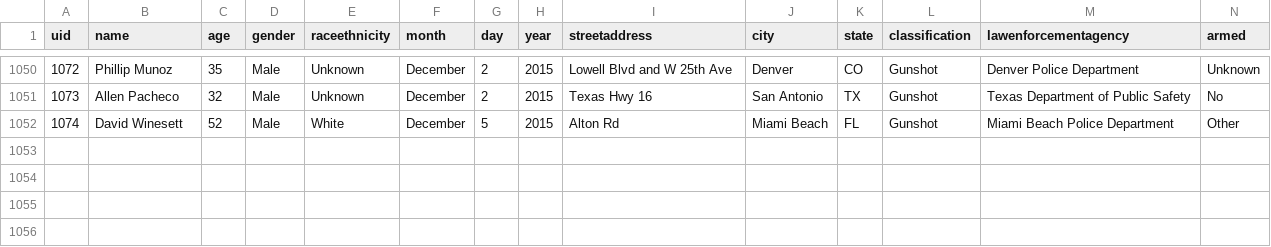
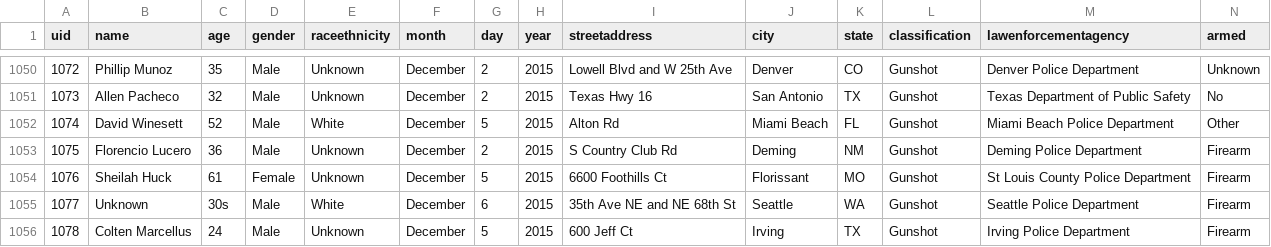
Before and after one commit to flother/thecounted, a CSV file: data/the-counted.csv, drawn as a sheet; only a part is shown, gaps mark what is left out.

Commit message:
Add latest data from the Guardian's "The Counted"
Taken from https://interactive.guim.co.uk/2015/the-counted/thecounted-data.zip, as requested at 2015-12-07 22:19:35. Content length was 166,600 bytes.

ZIP file contained:

  the-counted.csv
    166,096 bytes
    Last modified 2015-12-07 16:52:42
  README.txt
    280 bytes
    Last modified 2015-12-07 16:52:42

Response headers were:

  content-length:                166600
  via:                           1.1 varnish
  x-cache:                       MISS
  access-control-expose-headers: Date
  x-amz-id-2:                    z6H9aEF2s31EJ4kKaMfQfD4keBwT3IzSX63xleQxVwshgCIz9cVDSVUqZPI4R17R
  accept-ranges:                 bytes
  x-timer:                       S1449526774.901062,VS0,VE241
  server:                        AmazonS3
  last-modified:                 Mon, 07 Dec 2015 21:53:06 GMT
  connection:                    keep-alive
  x-amz-request-id:              E525DABAFA290AAA
  x-cache-hits:                  0
  etag:                          "70ffb200b8c473b7e5c6f39377f0a4b8"
  x-served-by:                   cache-atl6231-ATL
  cache-control:                 max-age=20
  date:                          Mon, 07 Dec 2015 22:19:35 GMT
  access-control-allow-origin:   *
  access-control-allow-headers:  Accept,Authorization,Cache-Control,Content-Type,DNT,If-Modified-Since,Keep-Alive,Origin,User-Agent,X-Mx-ReqToken,X-Requested-With
  content-type:                  application/zip
  age:                           0
  access-control-allow-methods:  GET, POST, PUT, DELETE, OPTIONS

```diff
--- a/data/the-counted.csv
+++ b/data/the-counted.csv
@@ -1052 +1052,5 @@ uid,name,age,gender,raceethnicity,month,day,year,streetaddress,city,state,classi
 "1074","David Winesett","52","Male","White","December","5","2015","Alton Rd","Miami Beach","FL","Gunshot","Miami Beach Police Department","Other"
+"1075","Florencio Lucero","36","Male","Unknown","December","2","2015","S Country Club Rd","Deming","NM","Gunshot","Deming Police Department","Firearm"
+"1076","Sheilah Huck","61","Female","Unknown","December","5","2015","6600 Foothills Ct","Florissant","MO","Gunshot","St Louis County Police Department","Firearm"
+"1077","Unknown","30s","Male","White","December","6","2015","35th Ave NE and NE 68th St","Seattle","WA","Gunshot","Seattle Police Department","Firearm"
+"1078","Colten Marcellus","24","Male","Unknown","December","5","2015","600 Jeff Ct","Irving","TX","Gunshot","Irving Police Department","Firearm"
```
